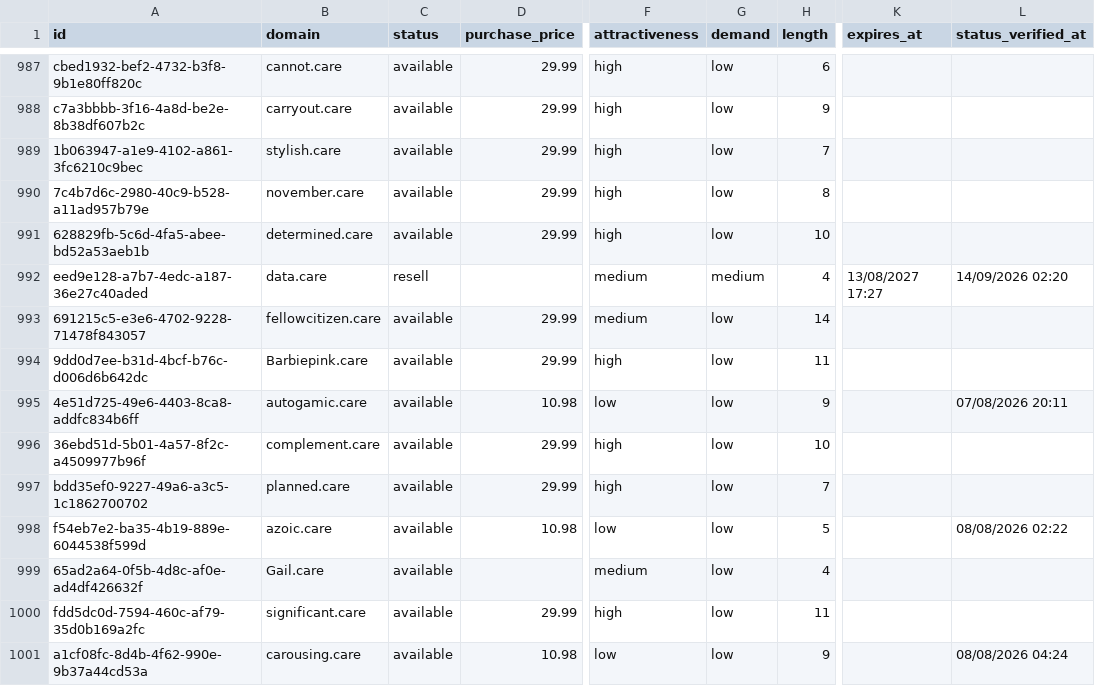
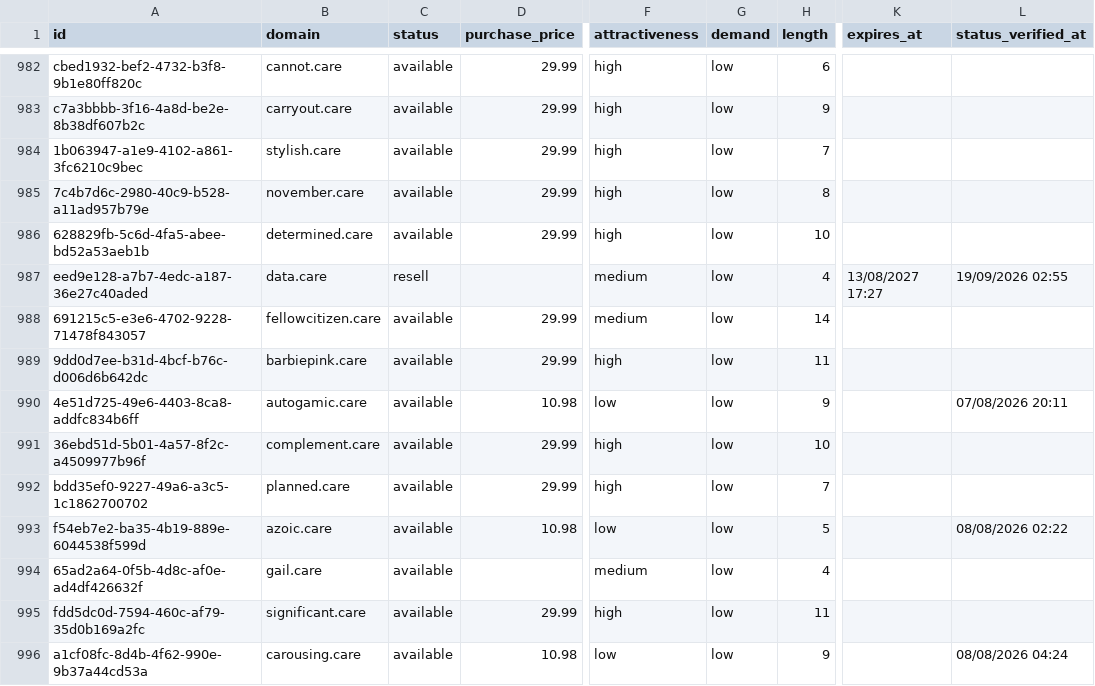
Before and after one commit to UniqueDomains/care-oneword-domains, a CSV file: care.csv, drawn as a sheet; only a part is shown, gaps mark what is left out; addresses are those after the commit; the diff covers the shown part only; the diff names each change by its address in the sheet, - before the commit and + after, or states it on an @@ line.

Commit message:
Domains update

```diff
--- a/care.csv
+++ b/care.csv
-G987 (demand): medium
+G987 (demand): low
-L987 (status_verified_at): 14/09/2026 02:20
+L987 (status_verified_at): 19/09/2026 02:55
-B989 (domain): Barbiepink.care
+B989 (domain): barbiepink.care
-B994 (domain): Gail.care
+B994 (domain): gail.care
```
Also changed, not shown: 5 added rows, 5 removed rows and 77 edited cells elsewhere in this file, 4 other files.
